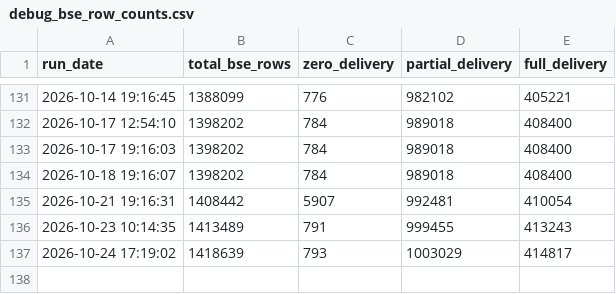
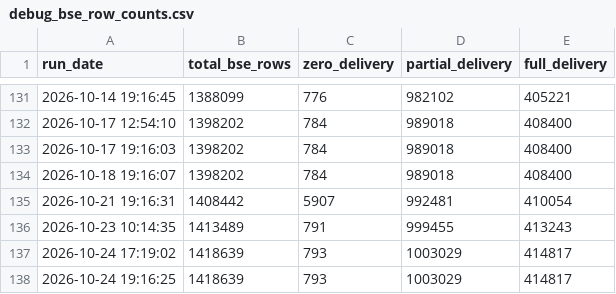
Before and after one commit to canvachaad-cell/Pro-spike, a CSV file: data/debug_bse_row_counts.csv, drawn as a sheet; only a part is shown, gaps mark what is left out.

```diff
--- a/data/debug_bse_row_counts.csv
+++ b/data/debug_bse_row_counts.csv
@@ -137 +137,2 @@ run_date,total_bse_rows,zero_delivery,partial_delivery,full_delivery
 2026-10-24 17:19:02,1418639,793,1003029,414817
+2026-10-24 19:16:25,1418639,793,1003029,414817
```
Also changed, not shown: data/flexgate2_ledger.csv, data/flexgate_ledger.csv, 2 other files.
